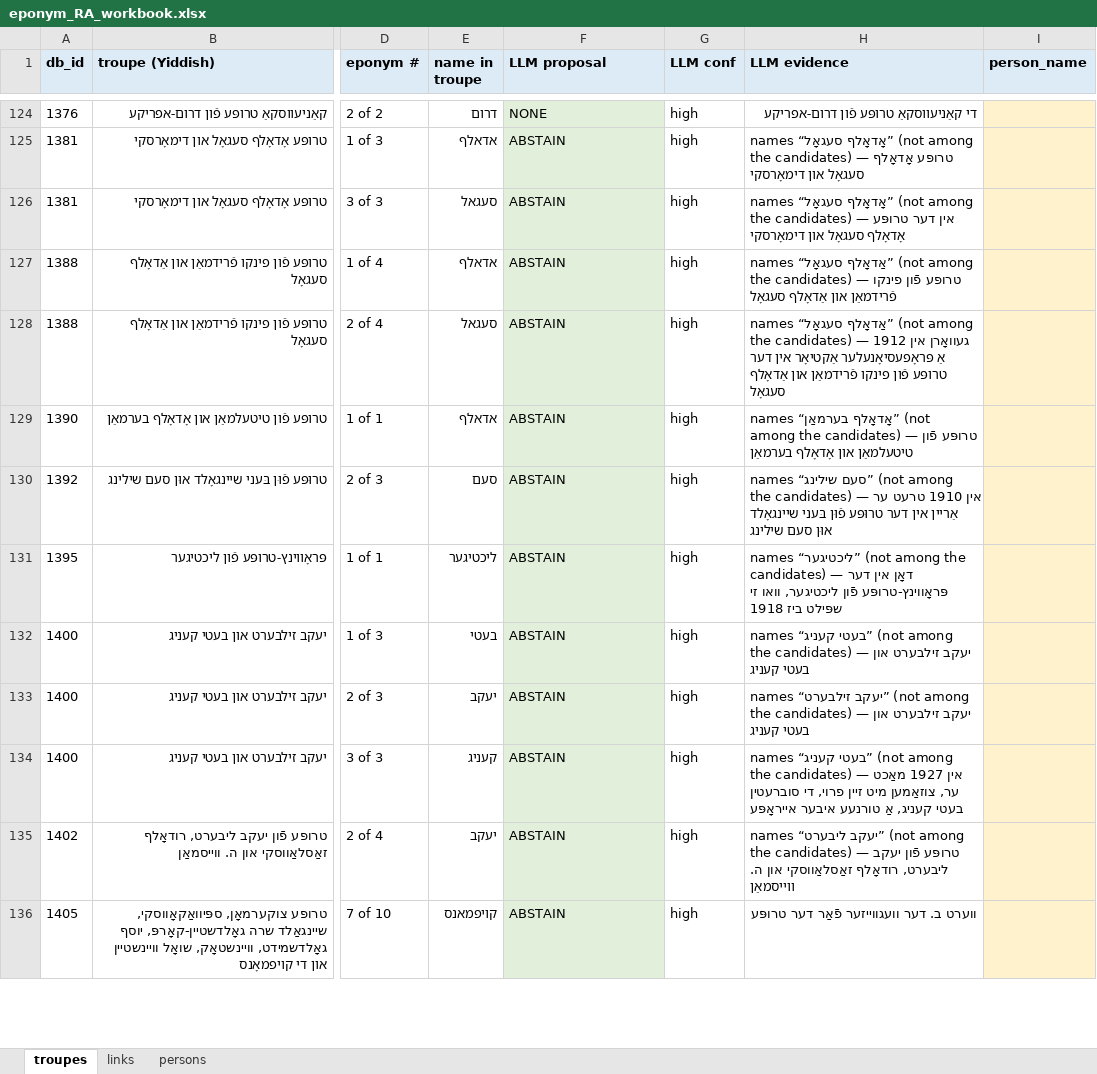
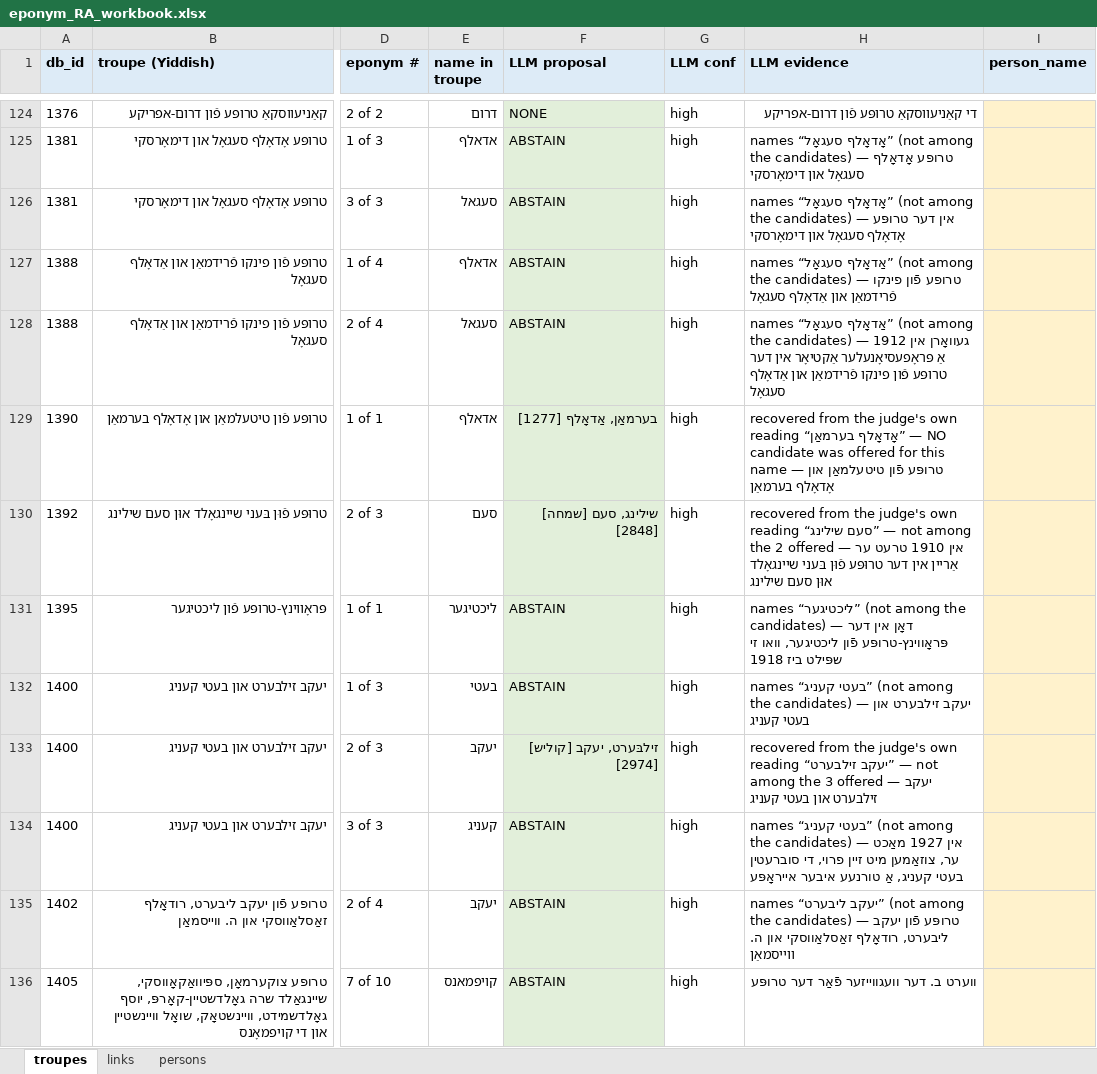
Before and after one commit to sinairusinek/Dybbuk, an Excel workbook: Zylbercweig/organizations/eponym_RA_workbook.xlsx, sheet troupes, drawn as a sheet; only a part is shown, gaps mark what is left out; values as stored, in another font and other column widths than the file's, no borders; the diff covers the shown part only; the diff names each change by its address in the sheet, - before the commit and + after, or states it on an @@ line.

```diff
--- a/Zylbercweig/organizations/eponym_RA_workbook.xlsx (sheet troupes)
+++ b/Zylbercweig/organizations/eponym_RA_workbook.xlsx (sheet troupes)
-F129 (LLM proposal): ABSTAIN
+F129 (LLM proposal): בערמאַן, אַדאָלף [1277]
-H129 (LLM evidence): names “אָדאָלף בערמאַן” (not among the candidates) — טרופּע…
+H129 (LLM evidence): recovered from the judge's own reading “אָדאָלף בערמאַן” — NO candidate was offered for this name — טרופּע…
-F130 (LLM proposal): ABSTAIN
+F130 (LLM proposal): שילינג, סעם [שמחה] [2848]
-H130 (LLM evidence): names “סעם שילינג” (not among the candidates) — אין…
+H130 (LLM evidence): recovered from the judge's own reading “סעם שילינג” — not among the 2 offered — אין…
-F133 (LLM proposal): ABSTAIN
+F133 (LLM proposal): זילבּערט, יעקב [קוליש] [2974]
-H133 (LLM evidence): names “יעקב זילבערט” (not among the candidates) — יעקב…
+H133 (LLM evidence): recovered from the judge's own reading “יעקב זילבערט” — not among the 3 offered — יעקב…
```
Also changed, not shown: 52 edited cells elsewhere in this sheet, 1 other file.
